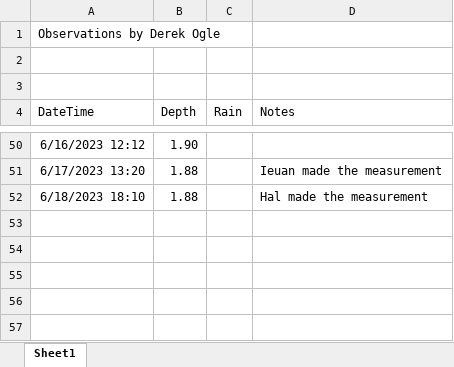
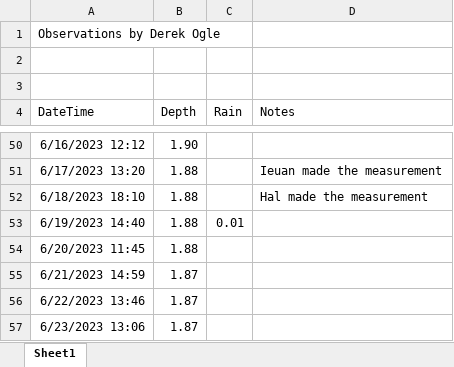
Before and after one commit to droglenc/droglenc.github.io, an Excel workbook: portfolio/posts/_data/Flynn_Dam_Heights.xlsx, sheet Sheet1, drawn as a sheet; only a part is shown, gaps mark what is left out; values as stored, in another font and other column widths than the file's, no borders; the diff names each change by its address in the sheet, - before the commit and + after, or states it on an @@ line.

```diff
--- a/portfolio/posts/_data/Flynn_Dam_Heights.xlsx (sheet Sheet1)
+++ b/portfolio/posts/_data/Flynn_Dam_Heights.xlsx (sheet Sheet1)
+row 53: 6/19/2023 14:40 | 1.88 | 0.01
+row 54: 6/20/2023 11:45 | 1.88
+row 55: 6/21/2023 14:59 | 1.87
+row 56: 6/22/2023 13:46 | 1.87
+row 57: 6/23/2023 13:06 | 1.87
```
Also changed, not shown: 12 other files.
